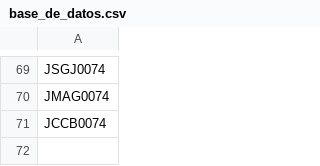
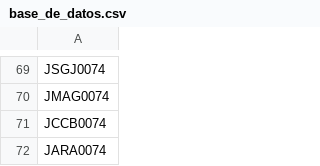
Before and after one commit to AdminC3A/QRElemento-Acceso, a CSV file: data/base_de_datos.csv, drawn as a sheet; only a part is shown, gaps mark what is left out; the diff names each change by its address in the sheet, - before the commit and + after, or states it on an @@ line.

Commit message:
Update base_de_datos.csv

```diff
--- a/data/base_de_datos.csv
+++ b/data/base_de_datos.csv
+row 72: JARA0074
```
